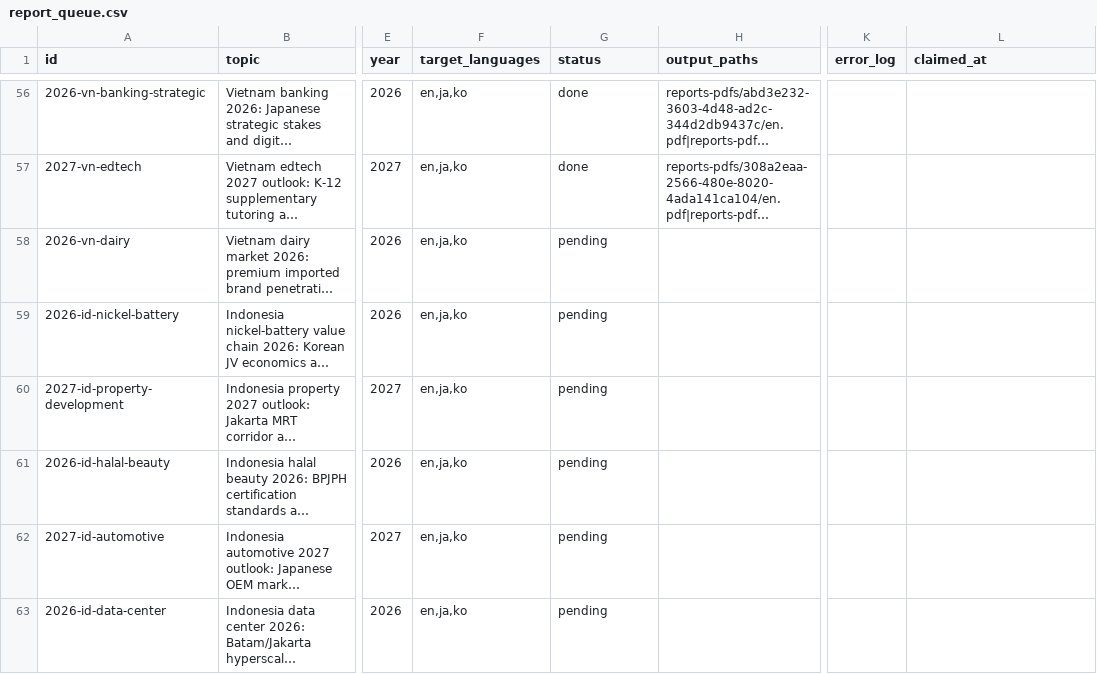
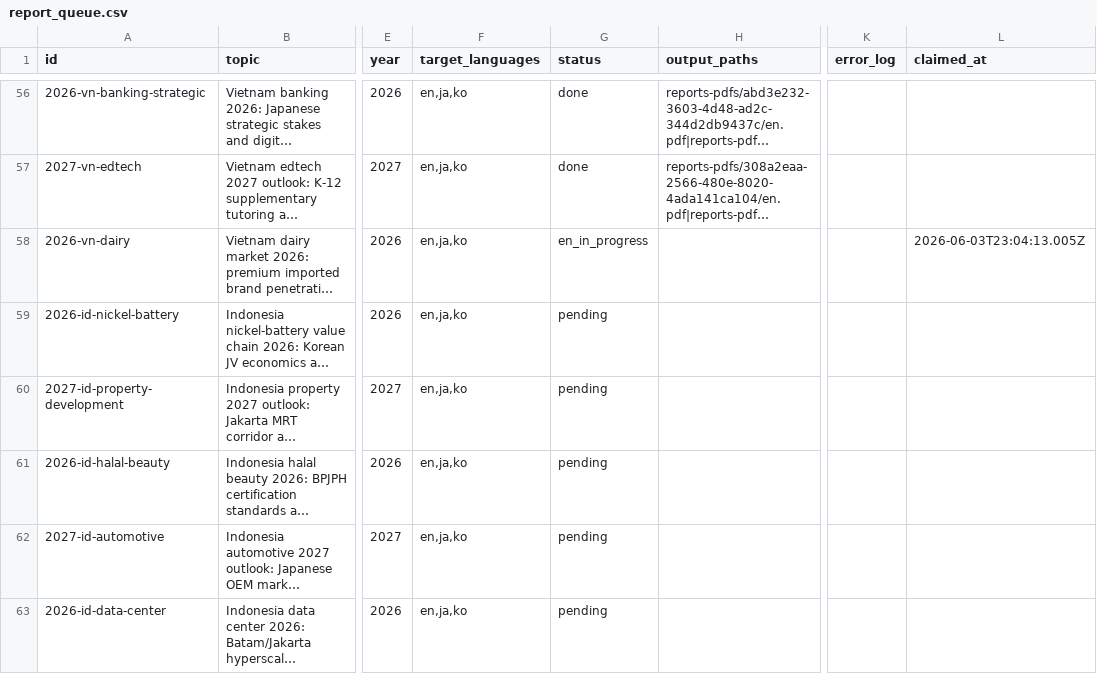
Before and after one commit to henryvn2004-arch/kira-research, a CSV file: data/report_queue.csv, drawn as a sheet; only a part is shown, gaps mark what is left out; long unchanged cells end in …; the diff names each change by its address in the sheet, - before the commit and + after, or states it on an @@ line.

Commit message:
batch: claim 2026-vn-dairy for EN gen

```diff
--- a/data/report_queue.csv
+++ b/data/report_queue.csv
-G58 (status): pending
+G58 (status): en_in_progress
-L58 (claimed_at): (empty)
+L58 (claimed_at): 2026-06-03T23:04:13.005Z
```
